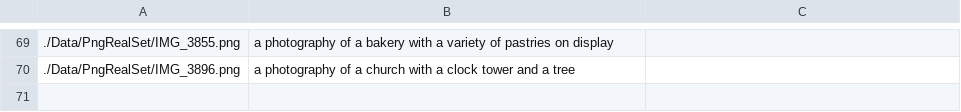
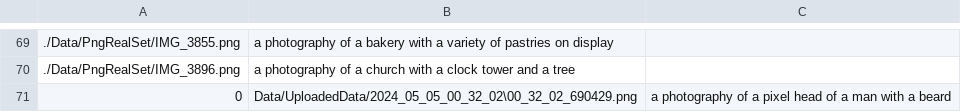
Before and after one commit to Jony12rb/Hackupc24_inter, a CSV file: Data/version2.csv, drawn as a sheet; only a part is shown, gaps mark what is left out; the diff names each change by its address in the sheet, - before the commit and + after, or states it on an @@ line.

```diff
--- a/Data/version2.csv
+++ b/Data/version2.csv
+row 71: 0 | Data/UploadedData/2024_05_05_00_32_02\00_32_02_690429.png | a photography of a pixel head of a man with a beard
```
Also changed, not shown: 5 other files.
